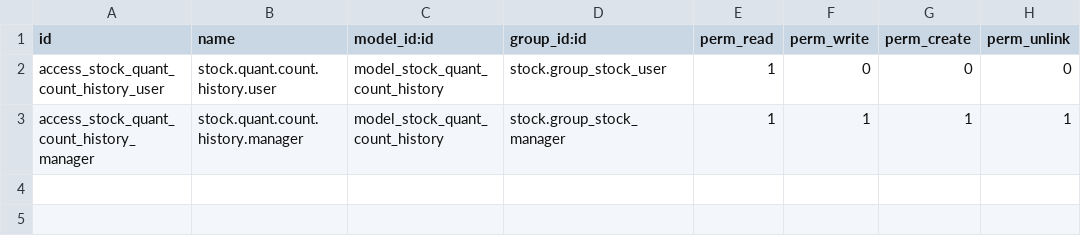
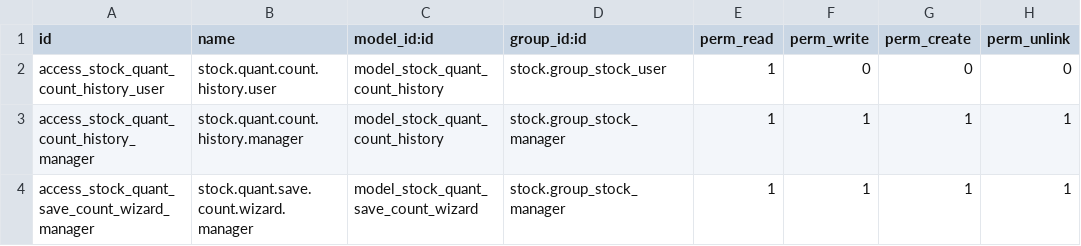
Before and after one commit to EconovoOdoo/modulos-econovo, a CSV file: econovo_stock_quant_count_history/security/ir.model.access.csv, drawn as a sheet.

Commit message:
[IMP] econovo_stock_quant_count_history: wizard for notes and UI improvements
Improvements:
- Added wizard to request notes/reason when saving counts to history
- Separate 'Counted By' (who physically counted) and 'Registered By' (who saved/applied)
- More descriptive states: 'Saved to History' and 'Applied with Adjustment'
- Notes field now visible in tree view
- When applying inventory, captures inventory_name from context as notes
- Bulk action button 'Save Counts to History' in header
- Icon fa-list-ol for count history button

Technical:
- Wizard closes properly after saving with notification
- i18n es_AR translations updated

```diff
--- a/econovo_stock_quant_count_history/security/ir.model.access.csv
+++ b/econovo_stock_quant_count_history/security/ir.model.access.csv
@@ -3 +3,2 @@ access_stock_quant_count_history_user,stock.quant.count.history.user,model_stock
 access_stock_quant_count_history_manager,stock.quant.count.history.manager,model_stock_quant_count_history,stock.group_stock_manager,1,1,1,1
+access_stock_quant_save_count_wizard_manager,stock.quant.save.count.wizard.manager,model_stock_quant_save_count_wizard,stock.group_stock_manager,1,1,1,1
```
Also changed, not shown: 10 other files.
